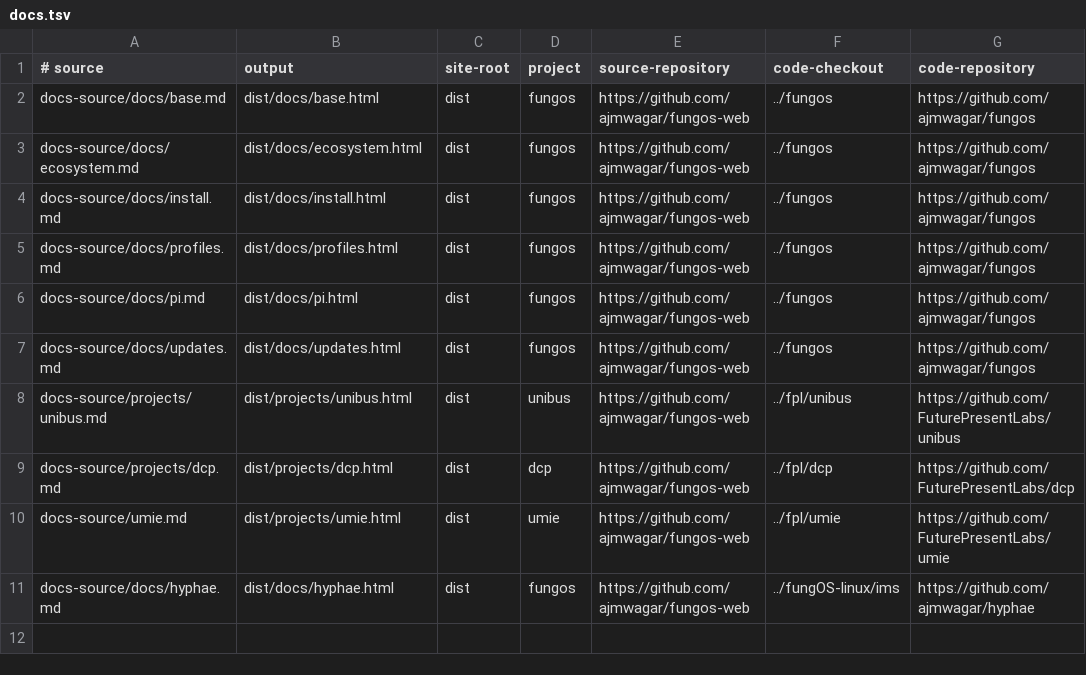
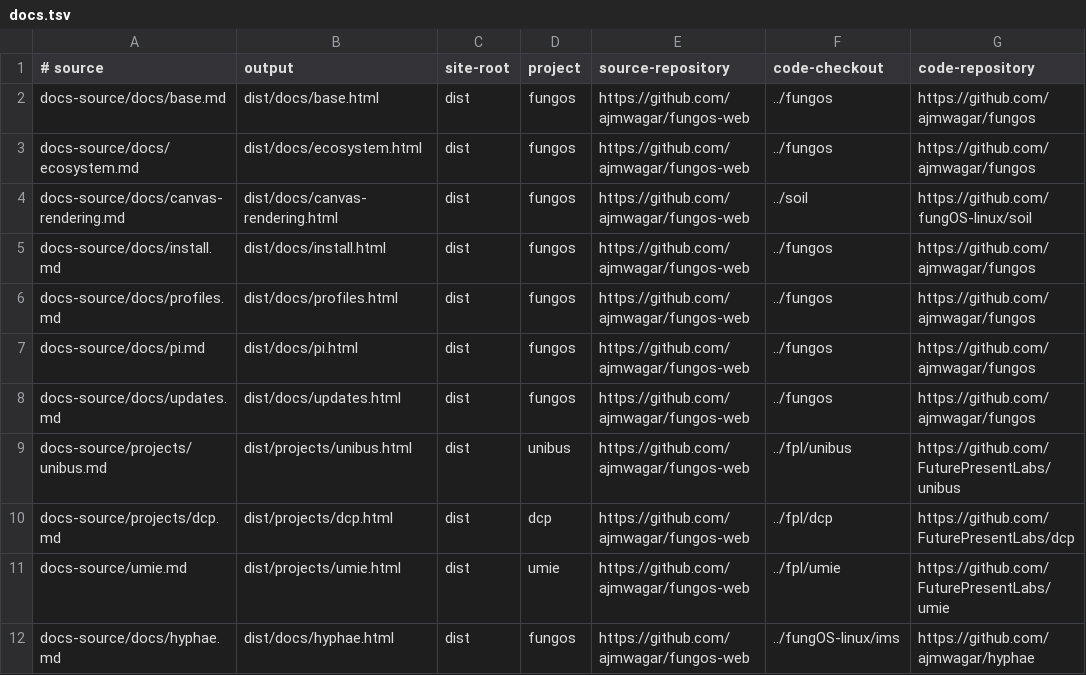
Before and after one commit to fungOS-linux/fungos-web, a TSV file: docs.tsv, drawn as a sheet; the diff names each change by its address in the sheet, - before the commit and + after, or states it on an @@ line.

Commit message:
docs(canvas): add Spore rendering guide (#2)
* docs(canvas): add Spore rendering guide

* docs(canvas): publish generated rendering guide

```diff
--- a/docs.tsv
+++ b/docs.tsv
+row 4: docs-source/docs/canvas-rendering.md | dist/docs/canvas-rendering.html | dist | fungos | https://github.com/ajmwagar/fungos-web | ../soil | https://github.com/fungOS-linux/soil
```
Also changed, not shown: 14 other files.
